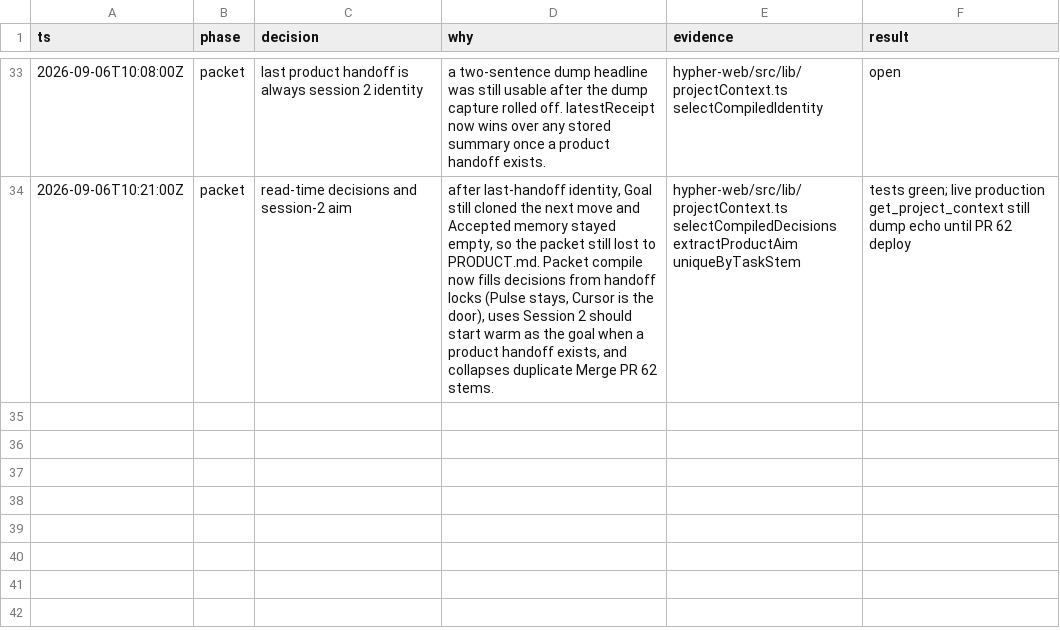
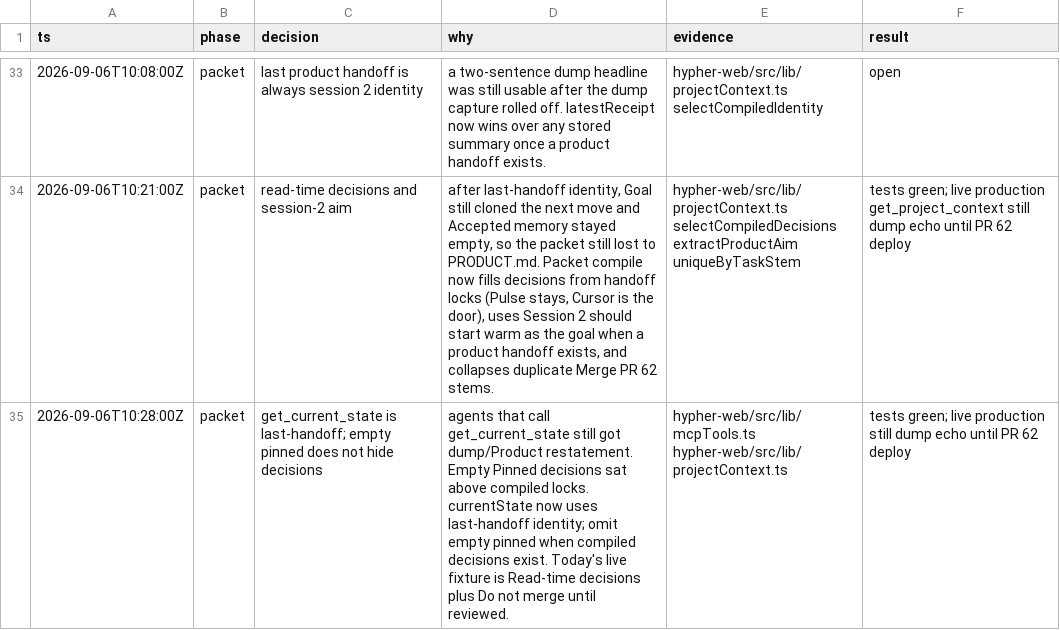
Before and after one commit to litterthanlit/hypher, a TSV file: .audit/fix-agent-context/decisions.tsv, drawn as a sheet; only a part is shown, gaps mark what is left out; the diff names each change by its address in the sheet, - before the commit and + after, or states it on an @@ line.

```diff
--- a/.audit/fix-agent-context/decisions.tsv
+++ b/.audit/fix-agent-context/decisions.tsv
+row 35: 2026-09-06T10:28:00Z | packet | get_current_state is last-handoff; empty pinned does not hide decisions | agents that call get_current_state still got dump/Product restatement. Empty Pinned decisions sat above compiled locks. currentState now uses last-handoff identity; omit empty pinned when compiled decisions exist. Today's live fixture is Read-time decisions plus Do not merge until reviewed. | hypher-web/src/lib/mcpTools.ts hypher-web/src/lib/projectContext.ts | tests green; live production still dump echo until PR 62 deploy
```
Also changed, not shown: 4 other files.
